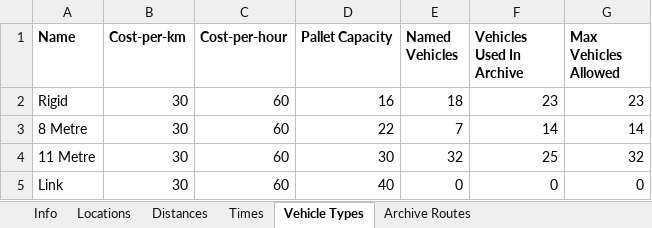
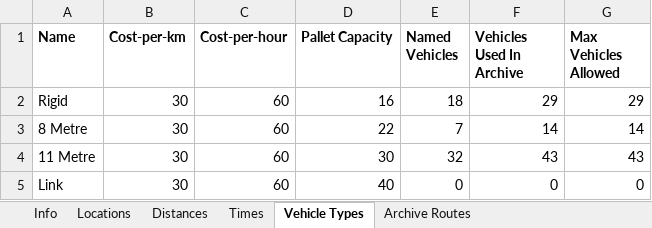
Before and after one commit to Greatmar2/VRP-Case-Study, an Excel workbook: vrp_dss/Model Data.xlsx, sheet Vehicle Types, drawn as a sheet; values as stored, in another font and other column widths than the file's, no borders; the diff names each change by its address in the sheet, - before the commit and + after, or states it on an @@ line.

```diff
--- a/vrp_dss/Model Data.xlsx (sheet Vehicle Types)
+++ b/vrp_dss/Model Data.xlsx (sheet Vehicle Types)
-F2 (Vehicles Used In Archive): 23
+F2 (Vehicles Used In Archive): 29
-G2 (Max Vehicles Allowed): 23
+G2 (Max Vehicles Allowed): 29
-F4 (Vehicles Used In Archive): 25
+F4 (Vehicles Used In Archive): 43
-G4 (Max Vehicles Allowed): 32
+G4 (Max Vehicles Allowed): 43
```
Also changed, not shown: sheet Locations, sheet Info, sheet Archive Routes, vrp_dss/Solve Times Summary.xlsx, 1 other file.
